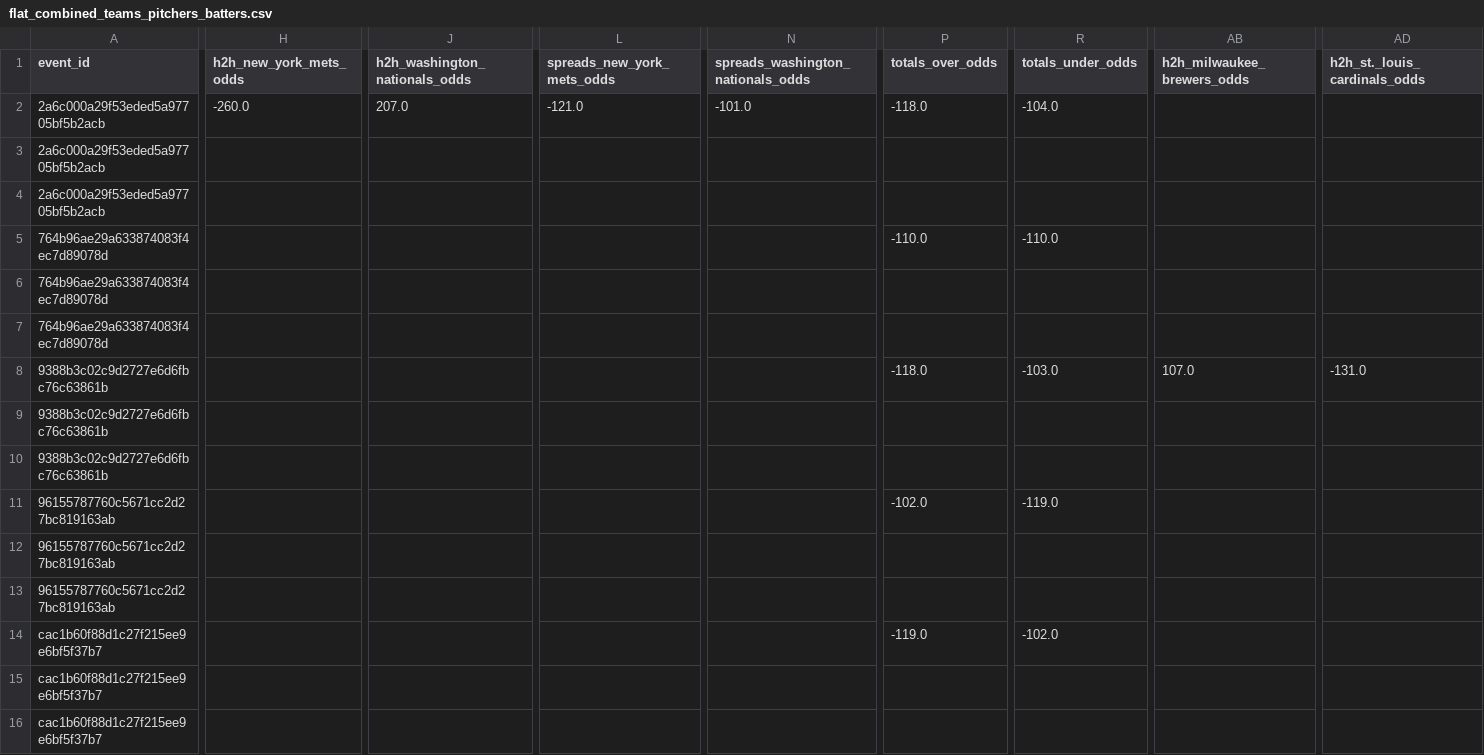
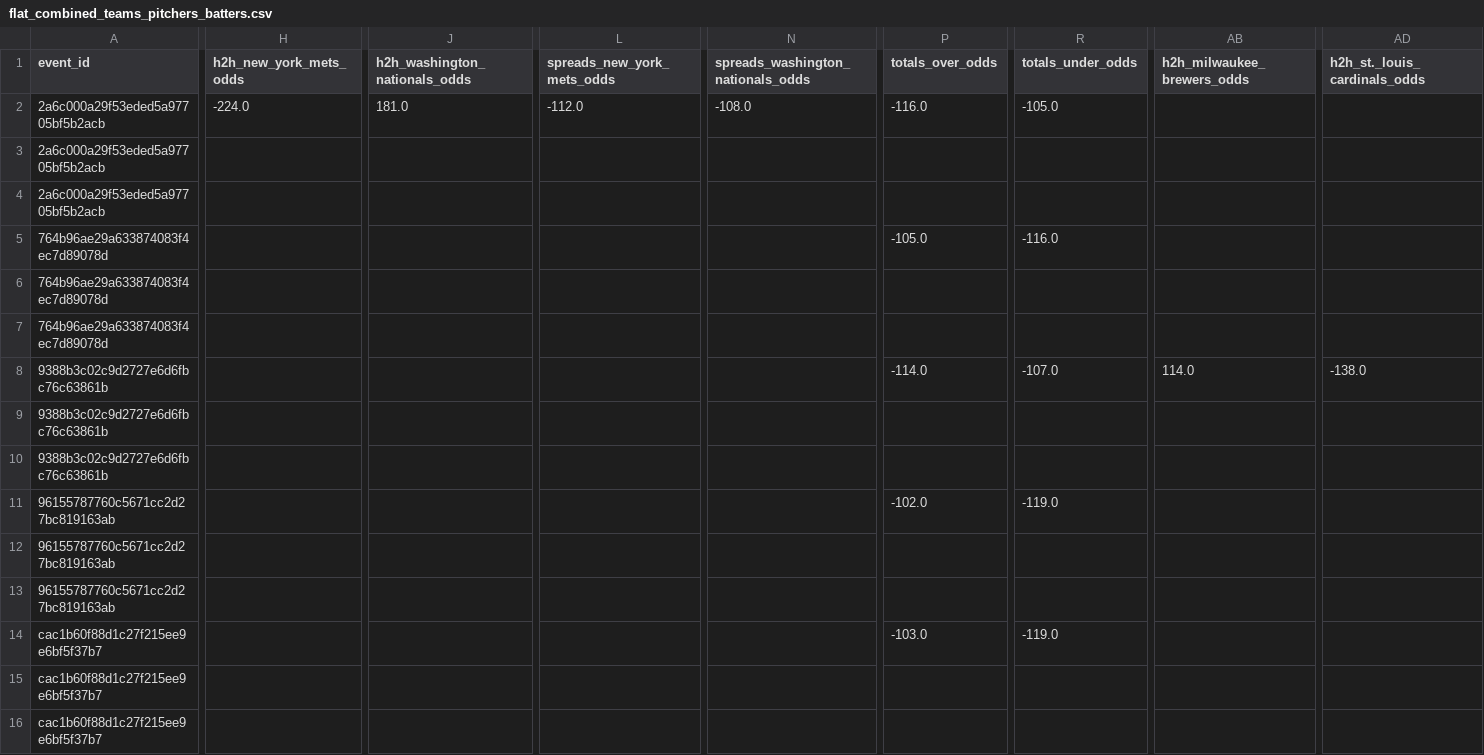
Before and after one commit to radgator13/odds-api-analyze, a CSV file: data/flat_combined_teams_pitchers_batters.csv, drawn as a sheet; only a part is shown, gaps mark what is left out; the diff covers the shown part only; the diff names each change by its address in the sheet, - before the commit and + after, or states it on an @@ line.

```diff
--- a/data/flat_combined_teams_pitchers_batters.csv
+++ b/data/flat_combined_teams_pitchers_batters.csv
-H2 (h2h_new_york_mets_odds): -260.0
+H2 (h2h_new_york_mets_odds): -224.0
-J2 (h2h_washington_nationals_odds): 207.0
+J2 (h2h_washington_nationals_odds): 181.0
-L2 (spreads_new_york_mets_odds): -121.0
+L2 (spreads_new_york_mets_odds): -112.0
-N2: -101.0
+N2: -108.0
-P2 (totals_over_odds): -118.0
+P2 (totals_over_odds): -116.0
-R2 (totals_under_odds): -104.0
+R2 (totals_under_odds): -105.0
-P5 (totals_over_odds): -110.0
+P5 (totals_over_odds): -105.0
-R5 (totals_under_odds): -110.0
+R5 (totals_under_odds): -116.0
-P8 (totals_over_odds): -118.0
+P8 (totals_over_odds): -114.0
-R8 (totals_under_odds): -103.0
+R8 (totals_under_odds): -107.0
-AB8 (h2h_milwaukee_brewers_odds): 107.0
+AB8 (h2h_milwaukee_brewers_odds): 114.0
-AD8 (h2h_st._louis_cardinals_odds): -131.0
+AD8 (h2h_st._louis_cardinals_odds): -138.0
-P14 (totals_over_odds): -119.0
+P14 (totals_over_odds): -103.0
-R14 (totals_under_odds): -102.0
+R14 (totals_under_odds): -119.0
```
Also changed, not shown: 29 edited cells elsewhere in this file, data/betonline_team_lines.csv, 5 other files.
